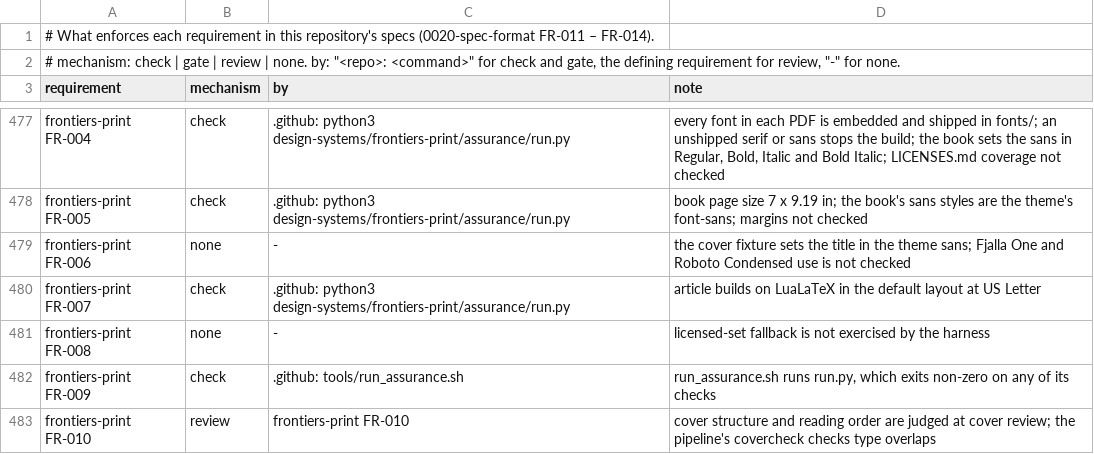
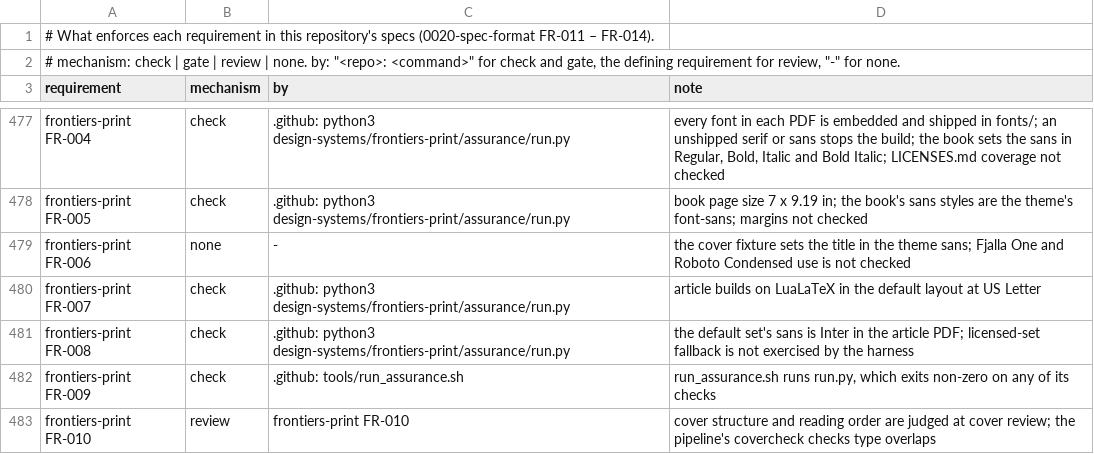
Before and after one commit to intellectual-frontiers/.github, a TSV file: spec-kit/enforcement.tsv, drawn as a sheet; only a part is shown, gaps mark what is left out.

Commit message:
Pair every open article typeface set with Inter
The house, Spectral, PT Serif, Gelasio and Charis SIL sets paired their serif
with Source Sans 3; they now pair it with Inter, the house sans, as the book
does, and the fallback for a missing sans glyph is Inter. The Lato set stays
all Lato (it models JAMA's sans body) and the licensed sets keep each journal's
own sans. The paper docs are re-synced from the data, and run.py checks the
article fixture's sans is Inter.

```diff
--- a/spec-kit/enforcement.tsv
+++ b/spec-kit/enforcement.tsv
@@ -480,3 +480,3 @@ frontiers-print FR-006	none	-	the cover fixture sets the title in the theme sans
 frontiers-print FR-007	check	.github: python3 design-systems/frontiers-print/assurance/run.py	article builds on LuaLaTeX in the default layout at US Letter
-frontiers-print FR-008	none	-	licensed-set fallback is not exercised by the harness
+frontiers-print FR-008	check	.github: python3 design-systems/frontiers-print/assurance/run.py	the default set's sans is Inter in the article PDF; licensed-set fallback is not exercised by the harness
 frontiers-print FR-009	check	.github: tools/run_assurance.sh	run_assurance.sh runs run.py, which exits non-zero on any of its checks
```
Also changed, not shown: 5 other files.
